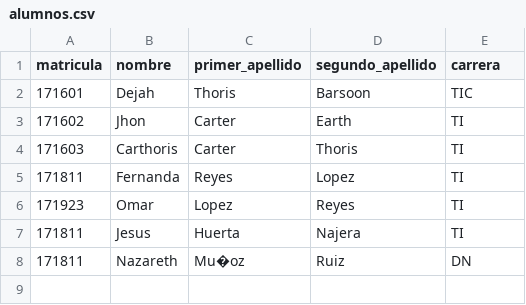
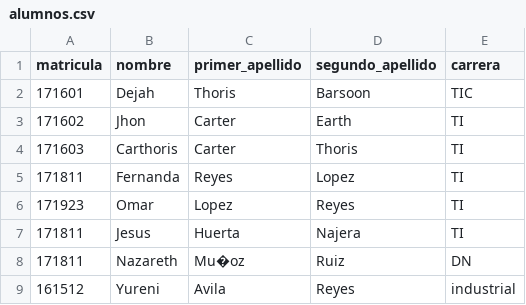
Before and after one commit to MariaFernandaReyesLopez/api_demo, a CSV file: static/csv/alumnos.csv, drawn as a sheet; the diff names each change by its address in the sheet, - before the commit and + after, or states it on an @@ line.

```diff
--- a/static/csv/alumnos.csv
+++ b/static/csv/alumnos.csv
+row 9: 161512 | Yureni | Avila | Reyes | industrial
```
Also changed, not shown: 3 other files.
